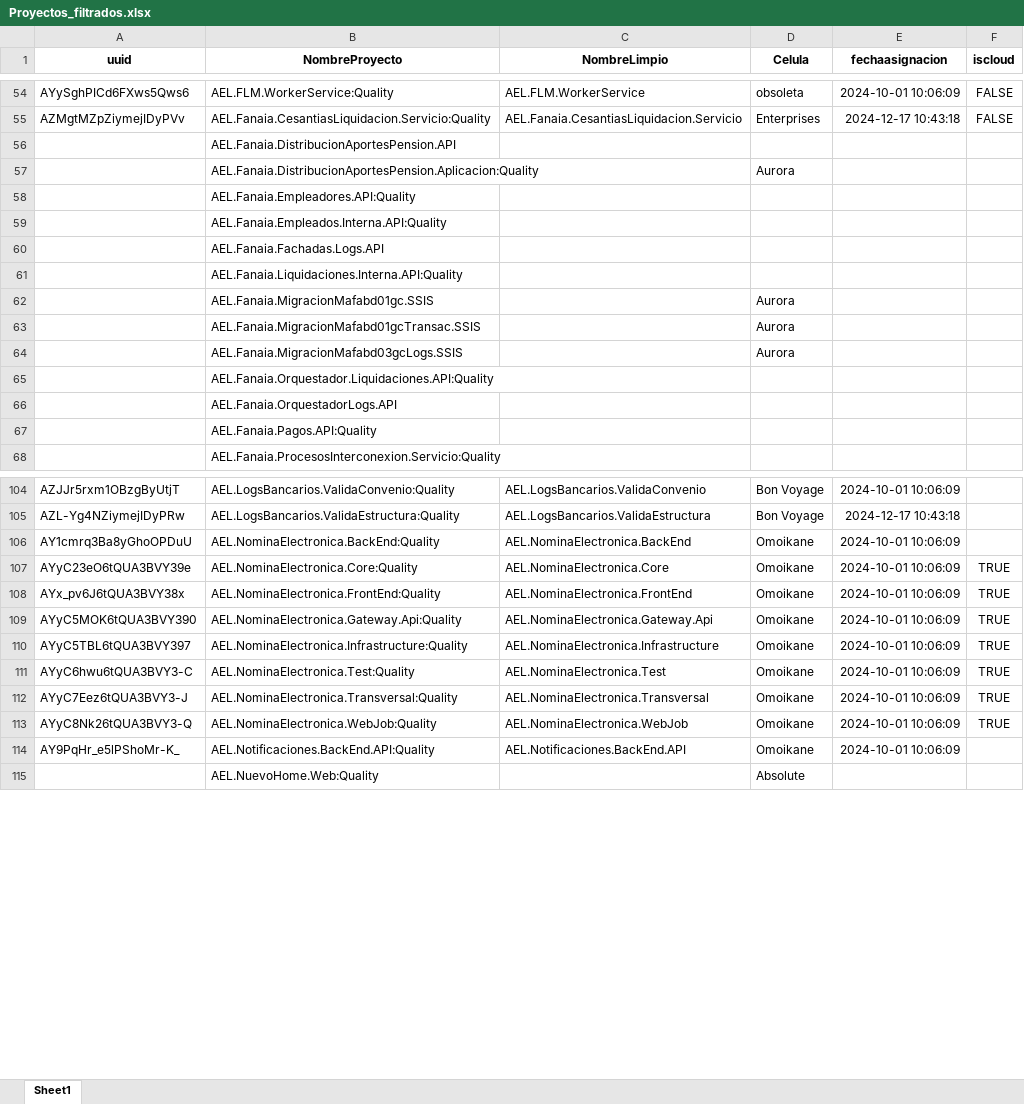
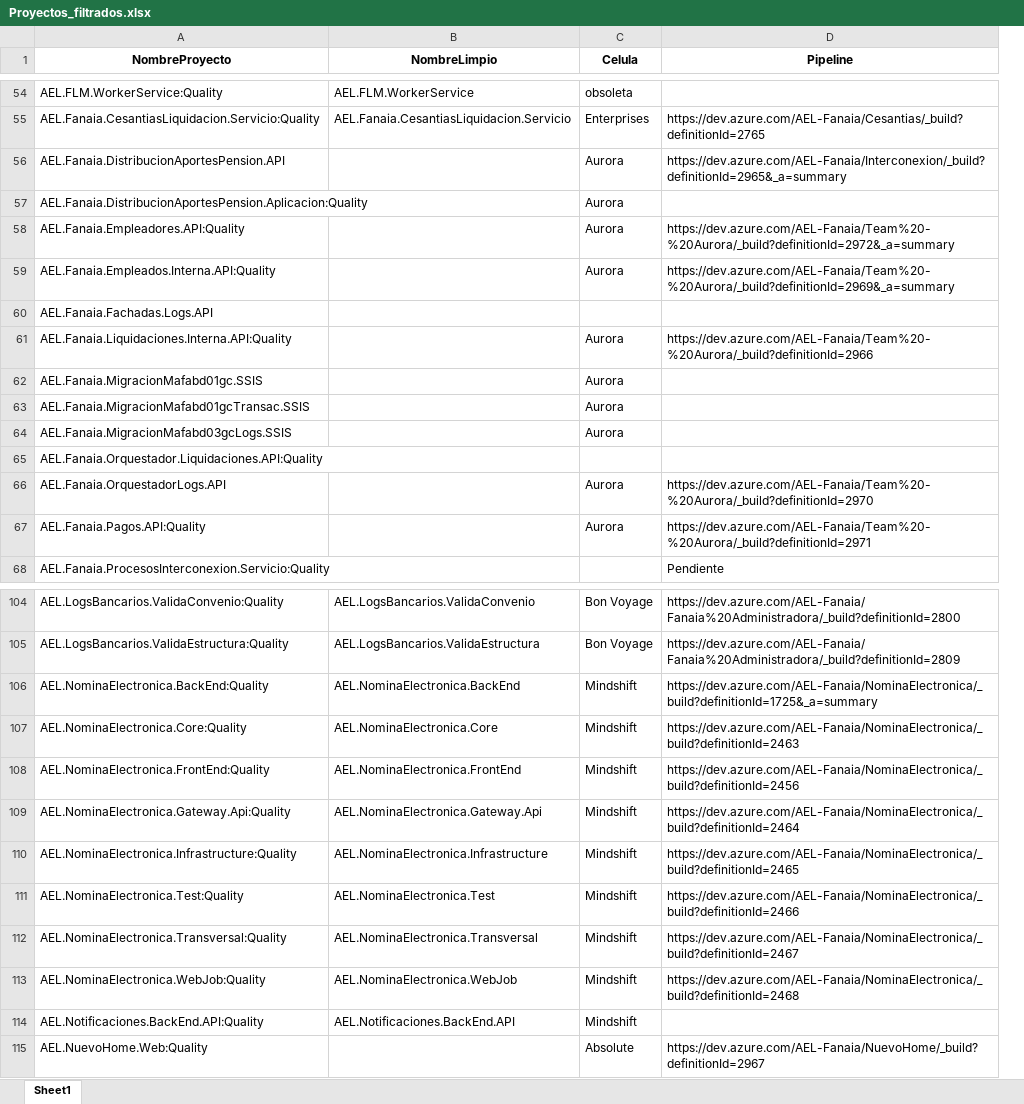
Before and after one commit to angelroblegi/SonarQube, an Excel workbook: data/Proyectos_filtrados.xlsx, sheet Sheet1, drawn as a sheet; only a part is shown, gaps mark what is left out; values as stored, in another font and other column widths than the file's, no borders; removed rows and columns are numbered as before the commit, all else as after; the diff covers the shown part only; the diff names each change by its address in the sheet, - before the commit and + after, or states it on an @@ line.

```diff
--- a/data/Proyectos_filtrados.xlsx (sheet Sheet1)
+++ b/data/Proyectos_filtrados.xlsx (sheet Sheet1)
-column A (uuid), rows 54-55: AYySghPICd6FXws5Qws6 | AZMgtMZpZiymejIDyPVv; rows 104-114: AZJJr5rxm1OBzgByUtjT | AZL-Yg4NZiymejIDyPRw | AY1cmrq3Ba8yGhoOPDuU | AYyC23eO6tQUA3BVY39e | AYx_pv6J6tQUA3BVY38x | AYyC5MOK6tQUA3BVY390 | AYyC5TBL6tQUA3BVY397 | AYyC6hwu6tQUA3BVY3-C | AYyC7Eez6tQUA3BVY3-J | AYyC8Nk26tQUA3BVY3-Q | AY9PqHr_e5lPShoMr-K_
-column E (fechaasignacion), rows 54-55: 2024-10-01 10:06:09 | 2024-12-17 10:43:18; rows 104-114: 2024-10-01 10:06:09 | 2024-12-17 10:43:18 | 2024-10-01 10:06:09 | 2024-10-01 10:06:09 | 2024-10-01 10:06:09 | 2024-10-01 10:06:09 | 2024-10-01 10:06:09 | 2024-10-01 10:06:09 | 2024-10-01 10:06:09 | 2024-10-01 10:06:09 | 2024-10-01 10:06:09
-column F (iscloud), rows 54-55: FALSE | FALSE; rows 107-113: all TRUE
+column D (Pipeline), rows 55-68: https://dev.azure.com/AEL-Fanaia/Cesantias/_build?definitionId=2765 | https://dev.azure.com/AEL-Fanaia/Interconexion/_build?definitionId=2965&_a=summary |  | https://dev.azure.com/AEL-Fanaia/Team%20-%20Aurora/_build?definitionId=2972&_a=summary | https://dev.azure.com/AEL-Fanaia/Team%20-%20Aurora/_build?definitionId=2969&_a=summary |  | https://dev.azure.com/AEL-Fanaia/Team%20-%20Aurora/_build?definitionId=2966 |  |  |  |  | https://dev.azure.com/AEL-Fanaia/Team%20-%20Aurora/_build?definitionId=2970 | https://dev.azure.com/AEL-Fanaia/Team%20-%20Aurora/_build?definitionId=2971 | Pendiente; rows 104-115: https://dev.azure.com/AEL-Fanaia/Fanaia%20Administradora/_build?definitionId=2800 | https://dev.azure.com/AEL-Fanaia/Fanaia%20Administradora/_build?definitionId=2809 | https://dev.azure.com/AEL-Fanaia/NominaElectronica/_build?definitionId=1725&_a=summary | https://dev.azure.com/AEL-Fanaia/NominaElectronica/_build?definitionId=2463 | https://dev.azure.com/AEL-Fanaia/NominaElectronica/_build?definitionId=2456 | https://dev.azure.com/AEL-Fanaia/NominaElectronica/_build?definitionId=2464 | https://dev.azure.com/AEL-Fanaia/NominaElectronica/_build?definitionId=2465 | https://dev.azure.com/AEL-Fanaia/NominaElectronica/_build?definitionId=2466 | https://dev.azure.com/AEL-Fanaia/NominaElectronica/_build?definitionId=2467 | https://dev.azure.com/AEL-Fanaia/NominaElectronica/_build?definitionId=2468 |  | https://dev.azure.com/AEL-Fanaia/NuevoHome/_build?definitionId=2967
-C56 (Celula): (empty)
+C56 (Celula): Aurora
-C58:C59 (Celula): (empty)
+C58:C59 (Celula): Aurora
-C61 (Celula): (empty)
+C61 (Celula): Aurora
-C66:C67 (Celula): (empty)
+C66:C67 (Celula): Aurora
-C106:C114 (Celula): Omoikane
+C106:C114 (Celula): Mindshift
```
Also changed, not shown: 17 edited cells elsewhere in this sheet, 6 other files.
